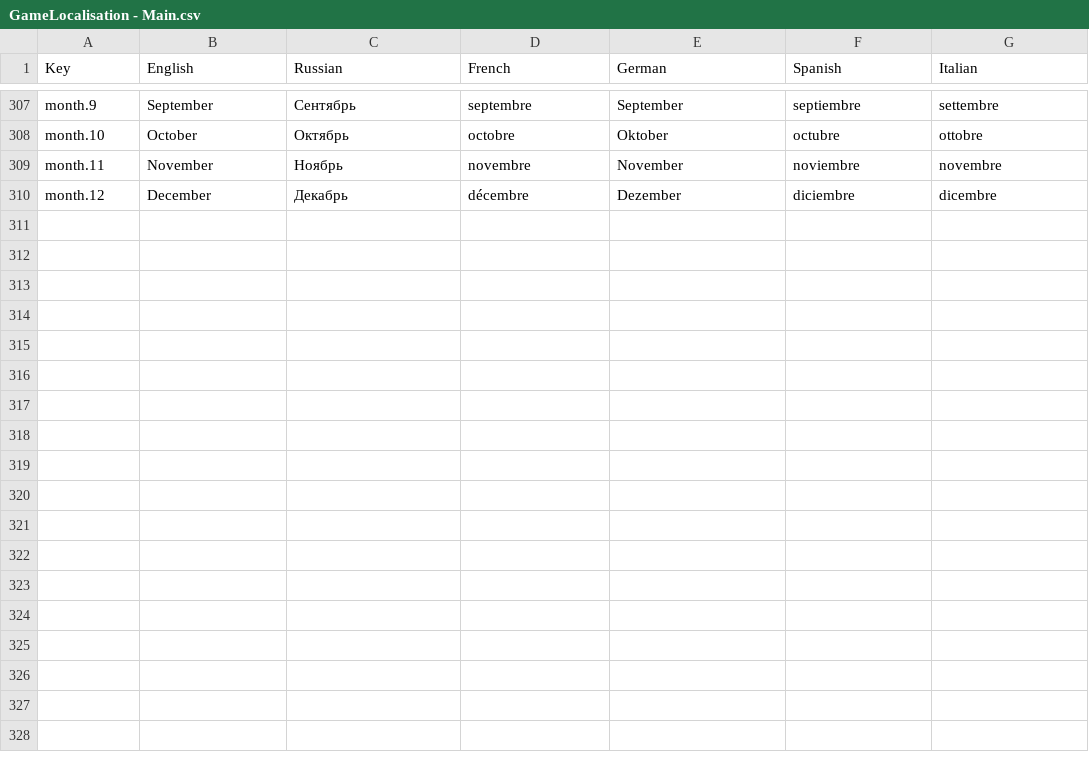
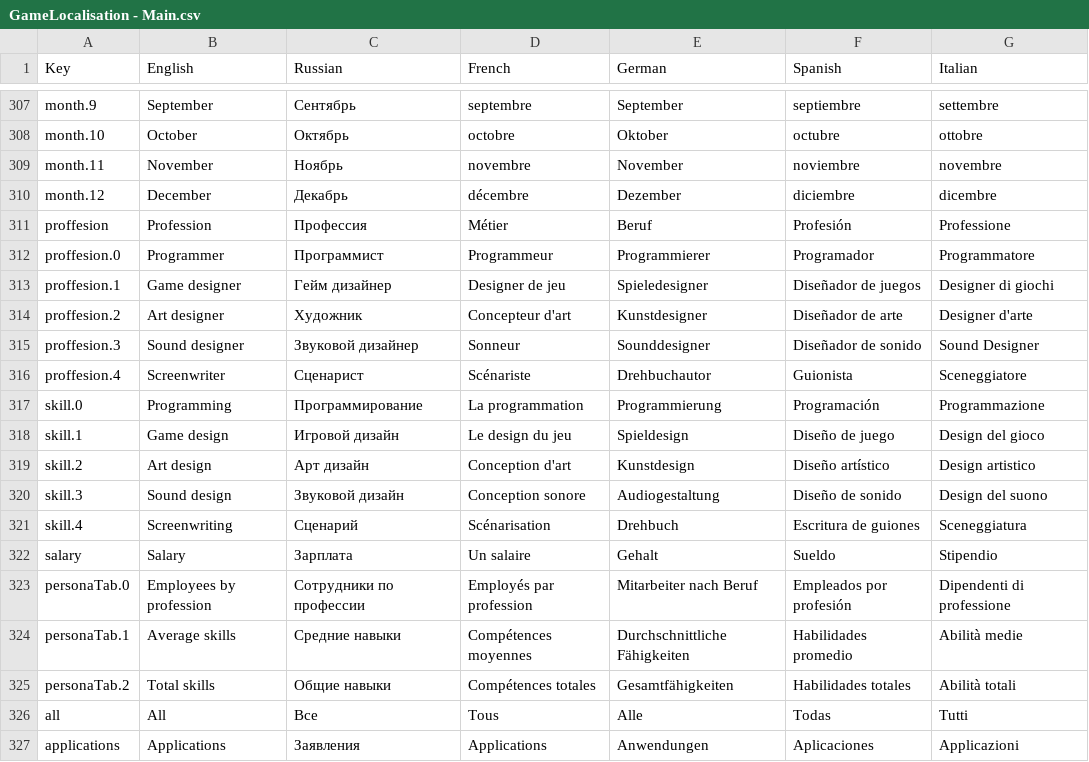
Before and after one commit to vitstup/Modern-Game-Tycoon, a CSV file: Assets/Resources/Localization/GameLocalisation - Main.csv, drawn as a sheet; only a part is shown, gaps mark what is left out.

```diff
--- a/Assets/Resources/Localization/GameLocalisation - Main.csv
+++ b/Assets/Resources/Localization/GameLocalisation - Main.csv
@@ -310 +310,18 @@ month.11,November,Ноябрь,novembre,November,noviembre,novembre
 month.12,December,Декабрь,décembre,Dezember,diciembre,dicembre
+proffesion,Profession,Профессия,Métier,Beruf,Profesión,Professione
+proffesion.0,Programmer,Программист,Programmeur,Programmierer,Programador,Programmatore
+proffesion.1,Game designer,Гейм дизайнер,Designer de jeu,Spieledesigner,Diseñador de juegos,Designer di giochi
+proffesion.2,Art designer,Художник,Concepteur d'art,Kunstdesigner,Diseñador de arte,Designer d'arte
+proffesion.3,Sound designer,Звуковой дизайнер,Sonneur,Sounddesigner,Diseñador de sonido,Sound Designer
+proffesion.4,Screenwriter,Сценарист,Scénariste,Drehbuchautor,Guionista,Sceneggiatore
+skill.0,Programming,Программирование,La programmation,Programmierung,Programación,Programmazione
+skill.1,Game design,Игровой дизайн,Le design du jeu,Spieldesign,Diseño de juego,Design del gioco
+skill.2,Art design,Арт дизайн,Conception d'art,Kunstdesign,Diseño artístico,Design artistico
+skill.3,Sound design,Звуковой дизайн,Conception sonore,Audiogestaltung,Diseño de sonido,Design del suono
+skill.4,Screenwriting,Сценарий,Scénarisation,Drehbuch,Escritura de guiones,Sceneggiatura
+salary,Salary,Зарплата,Un salaire,Gehalt,Sueldo,Stipendio
+personaTab.0,Employees by profession,Сотрудники по профессии,Employés par profession,Mitarbeiter nach Beruf,Empleados por profesión,Dipendenti di professione
+personaTab.1,Average skills,Средние навыки,Compétences moyennes,Durchschnittliche Fähigkeiten,Habilidades promedio,Abilità medie
+personaTab.2,Total skills,Общие навыки,Compétences totales,Gesamtfähigkeiten,Habilidades totales,Abilità totali
+all,All,Все,Tous,Alle,Todas,Tutti
+applications,Applications,Заявления,Applications,Anwendungen,Aplicaciones,Applicazioni
```
Also changed, not shown: 23 other files.
